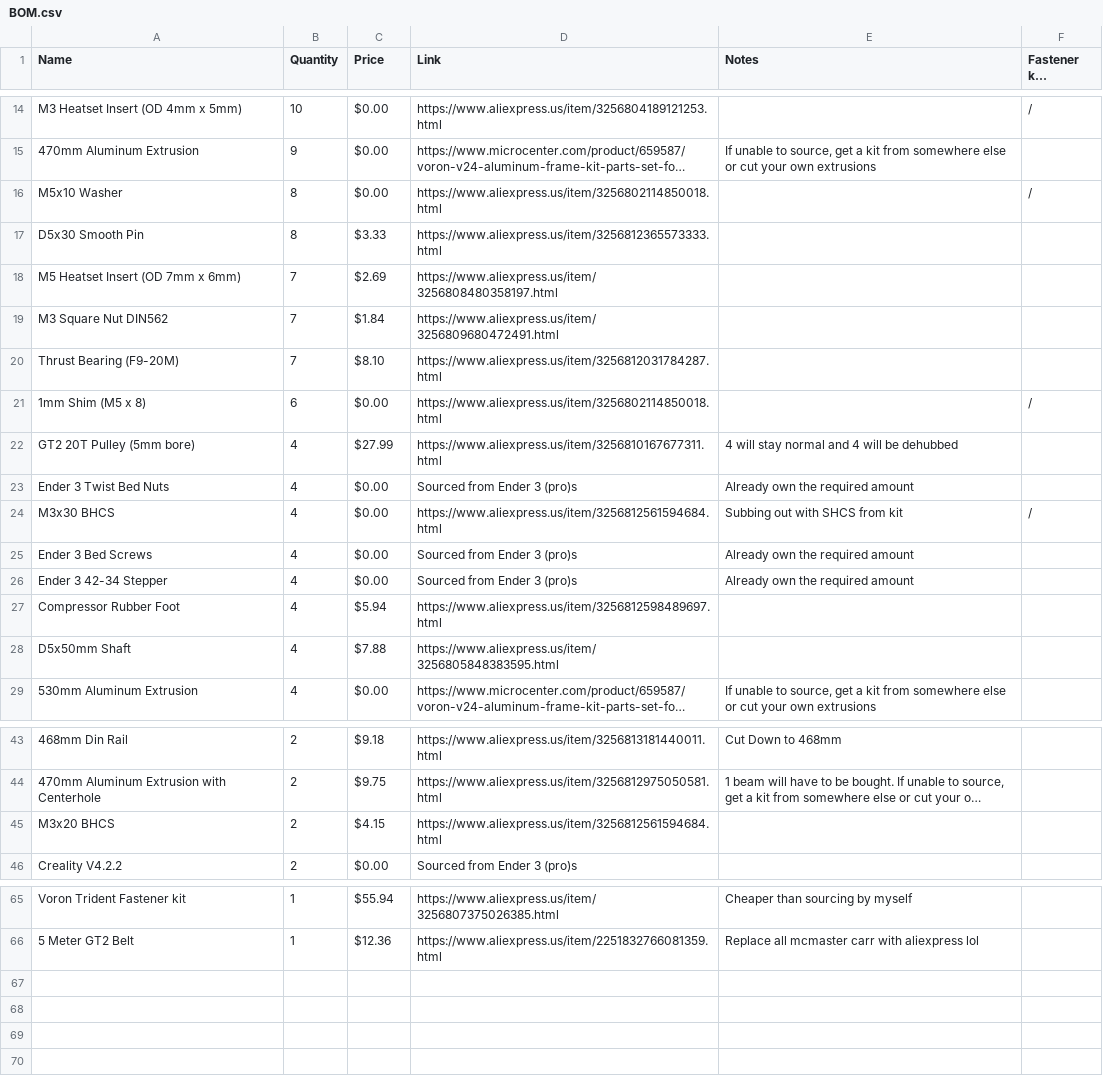
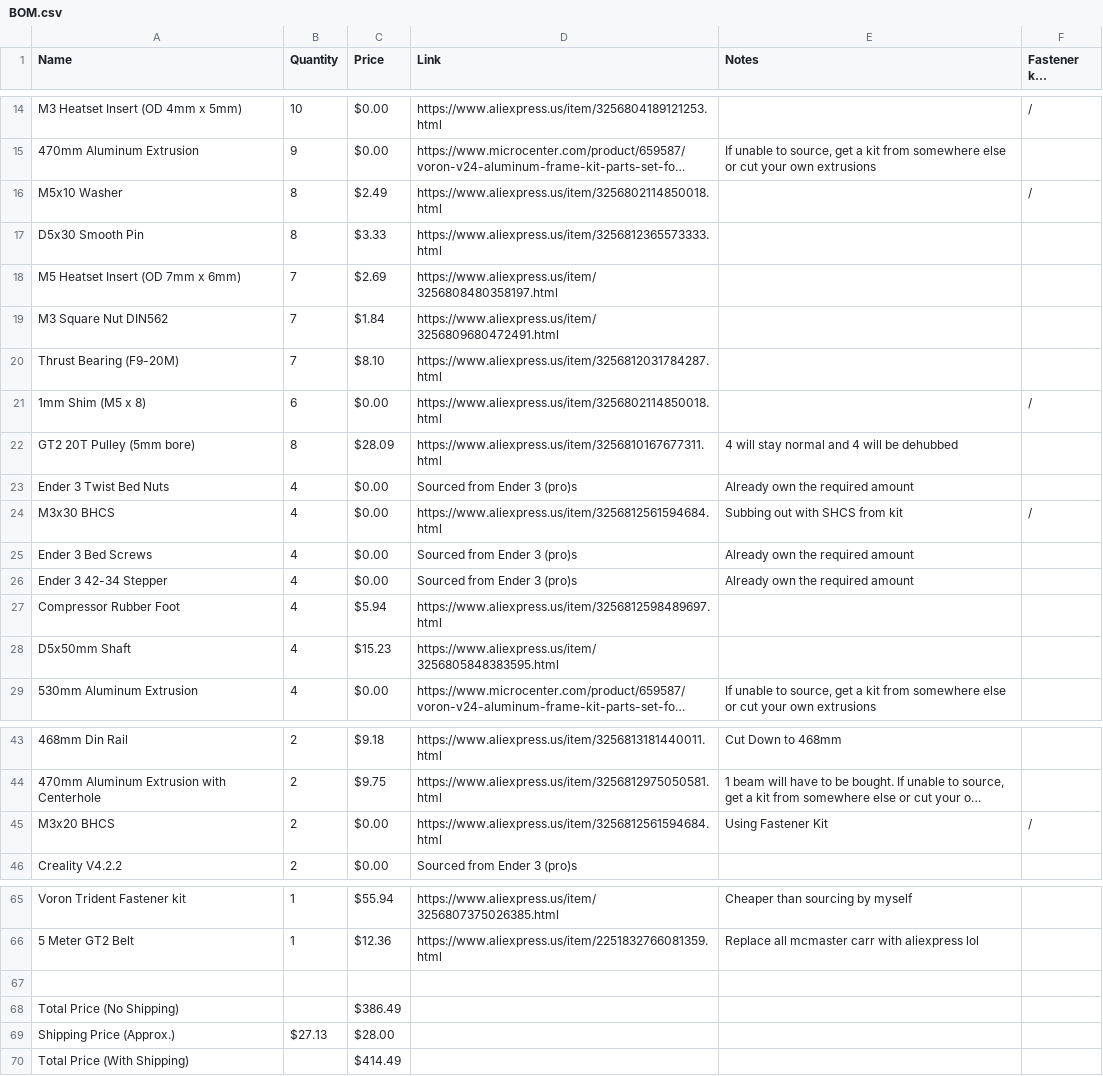
Before and after one commit to chinh4/toomanyparts, a CSV file: BOM.csv, drawn as a sheet; only a part is shown, gaps mark what is left out; long unchanged cells end in …; the diff names each change by its address in the sheet, - before the commit and + after, or states it on an @@ line.

Commit message:
update bom to add pricing for shipping

```diff
--- a/BOM.csv
+++ b/BOM.csv
-C16 (Price): $0.00
+C16 (Price): $2.49
-B22 (Quantity): 4
+B22 (Quantity): 8
-C22 (Price): $27.99
+C22 (Price): $28.09
-C28 (Price): $7.88
+C28 (Price): $15.23
-C45 (Price): $4.15
+C45 (Price): $0.00
-E45 (Notes): (empty)
+E45 (Notes): Using Fastener Kit
-F45 (Fastener kit satisfies): (empty)
+F45 (Fastener kit satisfies): /
+row 67: (empty)
+row 68: Total Price (No Shipping) |  | $386.49
+row 69: Shipping Price (Approx.) | $27.13 | $28.00
+row 70: Total Price (With Shipping) |  | $414.49
```
